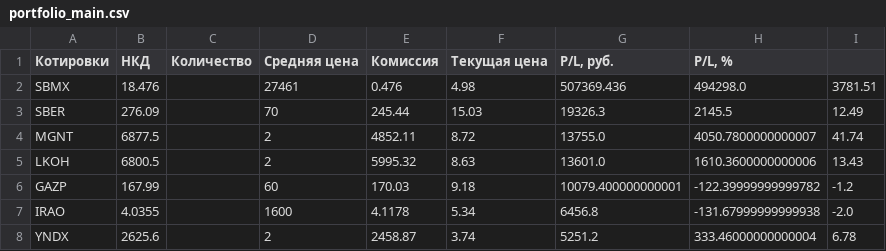
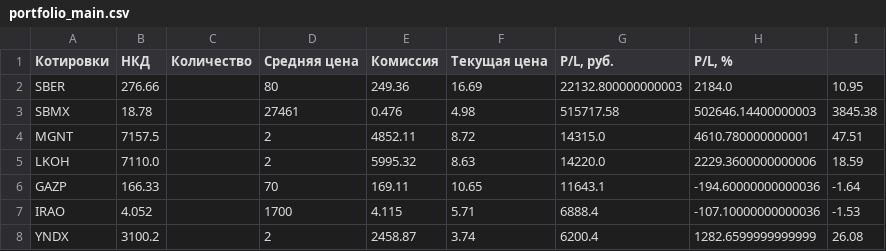
Before and after one commit to Athelbiban/learner, a CSV file: broker_report/portfolio_main.csv, drawn as a sheet; only a part is shown; the diff covers the shown part only.

```diff
--- a/broker_report/portfolio_main.csv
+++ b/broker_report/portfolio_main.csv
@@ -1,8 +1,8 @@
 Котировки,НКД,Количество,Средняя цена,Комиссия,Текущая цена,"P/L, руб.","P/L, %"
-SBMX,18.476,,27461,0.476,4.98,507369.436,494298.0,3781.51
-SBER,276.09,,70,245.44,15.03,19326.3,2145.5,12.49
-MGNT,6877.5,,2,4852.11,8.72,13755.0,4050.7800000000007,41.74
-LKOH,6800.5,,2,5995.32,8.63,13601.0,1610.3600000000006,13.43
-GAZP,167.99,,60,170.03,9.18,10079.400000000001,-122.39999999999782,-1.2
-IRAO,4.0355,,1600,4.1178,5.34,6456.8,-131.67999999999938,-2.0
-YNDX,2625.6,,2,2458.87,3.74,5251.2,333.46000000000004,6.78
+SBER,276.66,,80,249.36,16.69,22132.800000000003,2184.0,10.95
+SBMX,18.78,,27461,0.476,4.98,515717.58,502646.14400000003,3845.38
+MGNT,7157.5,,2,4852.11,8.72,14315.0,4610.780000000001,47.51
+LKOH,7110.0,,2,5995.32,8.63,14220.0,2229.3600000000006,18.59
+GAZP,166.33,,70,169.11,10.65,11643.1,-194.60000000000036,-1.64
+IRAO,4.052,,1700,4.115,5.71,6888.4,-107.10000000000036,-1.53
+YNDX,3100.2,,2,2458.87,3.74,6200.4,1282.6599999999999,26.08
```
Also changed, not shown: 22 edited cells elsewhere in this file, broker_report/portfolio.csv, broker_report/transactions.csv, 1 other file.
